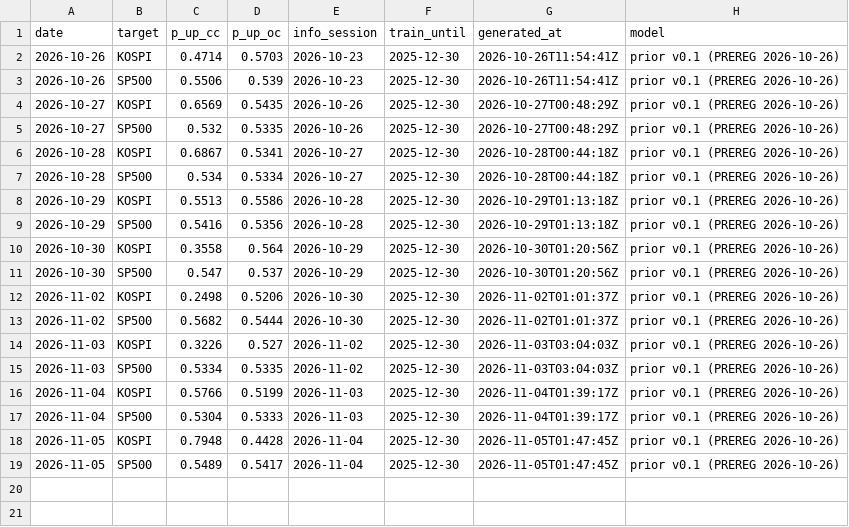
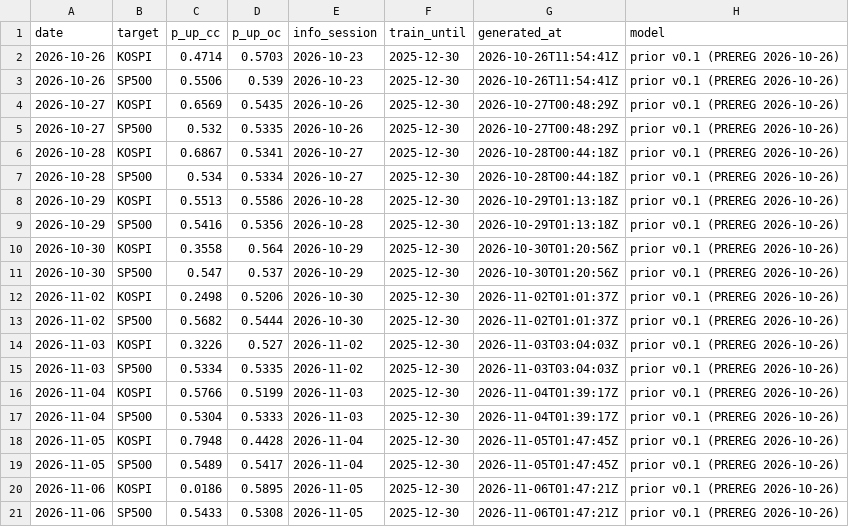
Before and after one commit to duksunghcg-ship-it/sentinel, a CSV file: forecast/prior_log.csv, drawn as a sheet.

Commit message:
prior: 2026-11-06 사전확률

```diff
--- a/forecast/prior_log.csv
+++ b/forecast/prior_log.csv
@@ -19 +19,3 @@ date,target,p_up_cc,p_up_oc,info_session,train_until,generated_at,model
 2026-11-05,SP500,0.5489,0.5417,2026-11-04,2025-12-30,2026-11-05T01:47:45Z,prior v0.1 (PREREG 2026-10-26)
+2026-11-06,KOSPI,0.0186,0.5895,2026-11-05,2025-12-30,2026-11-06T01:47:21Z,prior v0.1 (PREREG 2026-10-26)
+2026-11-06,SP500,0.5433,0.5308,2026-11-05,2025-12-30,2026-11-06T01:47:21Z,prior v0.1 (PREREG 2026-10-26)
```
Also changed, not shown: 1 other file.
